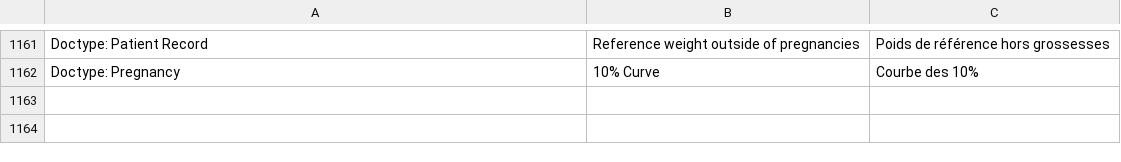
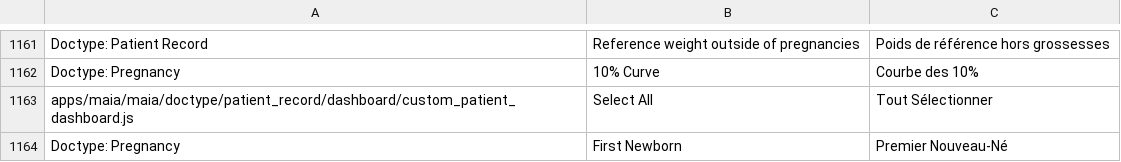
Before and after one commit to dokos-io/maia, a CSV file: maia/translations/fr.csv, drawn as a sheet; only a part is shown, gaps mark what is left out; the diff names each change by its address in the sheet, - before the commit and + after, or states it on an @@ line.

```diff
--- a/maia/translations/fr.csv
+++ b/maia/translations/fr.csv
+row 1163: apps/maia/maia/doctype/patient_record/dashboard/custom_patient_dashboard.js | Select All | Tout Sélectionner
+row 1164: Doctype: Pregnancy | First Newborn | Premier Nouveau-Né
```
Also changed, not shown: 10 other files.
